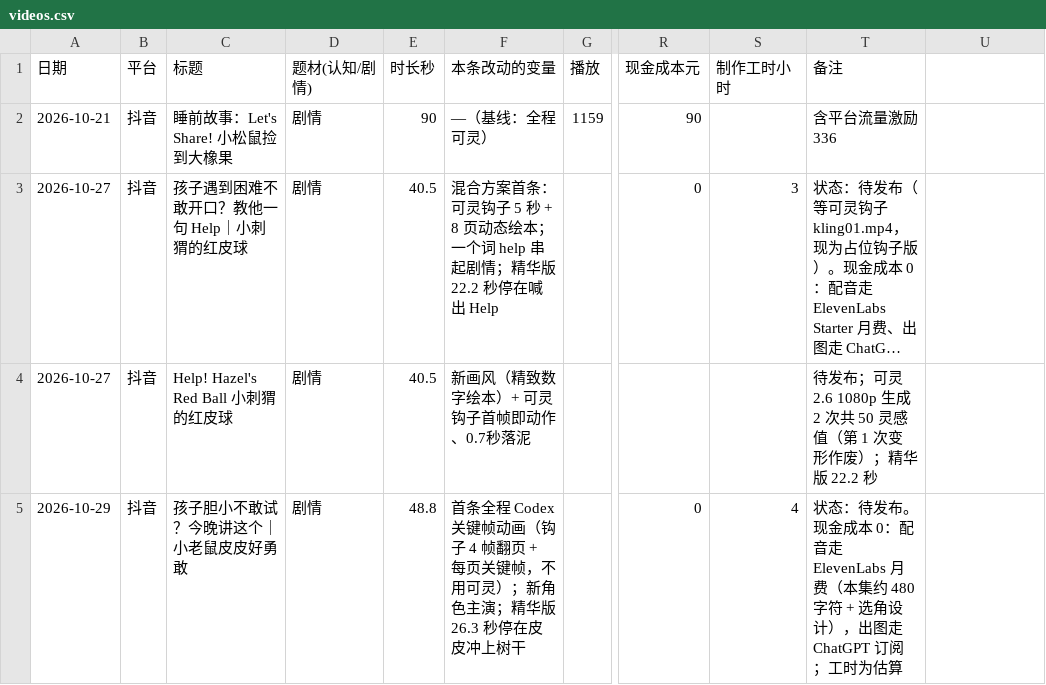
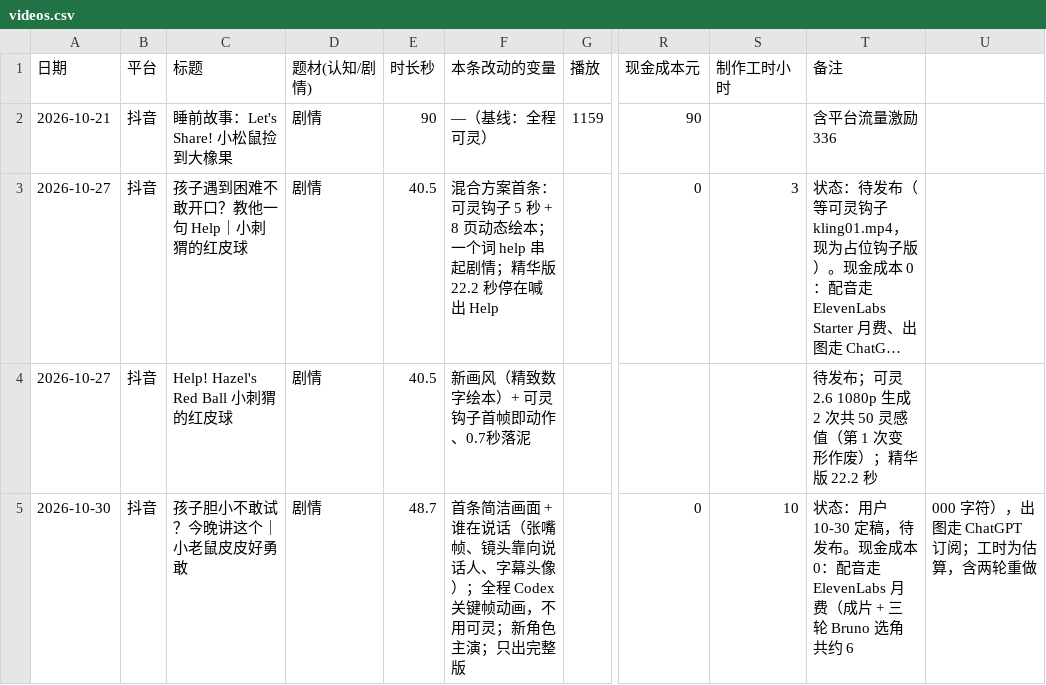
Before and after one commit to AmbitionC/little-circle, a CSV file: tracking/videos.csv, drawn as a sheet; only a part is shown, gaps mark what is left out; long unchanged cells end in …; the diff names each change by its address in the sheet, - before the commit and + after, or states it on an @@ line.

```diff
--- a/tracking/videos.csv
+++ b/tracking/videos.csv
-A5 (日期): 2026-10-29
+A5 (日期): 2026-10-30
-E5 (时长秒): 48.8
+E5 (时长秒): 48.7
-F5 (本条改动的变量): 首条全程 Codex 关键帧动画（钩子 4 帧翻页 + 每页关键帧，不用可灵）；新角色主演；精华版 26.3 秒停在皮皮冲上树干
+F5 (本条改动的变量): 首条简洁画面 + 谁在说话（张嘴帧、镜头靠向说话人、字幕头像）；全程 Codex 关键帧动画，不用可灵；新角色主演；只出完整版
-S5 (制作工时小时): 4
+S5 (制作工时小时): 10
-T5 (备注): 状态：待发布。现金成本 0：配音走 ElevenLabs 月费（本集约 480 字符 + 选角设计），出图走 ChatGPT 订阅；工时为估算
+T5 (备注): 状态：用户 10-30 定稿，待发布。现金成本 0：配音走 ElevenLabs 月费（成片 + 三轮 Bruno 选角共约 6
-U5: (empty)
+U5: 000 字符），出图走 ChatGPT 订阅；工时为估算，含两轮重做
```
Also changed, not shown: 3 other files.
